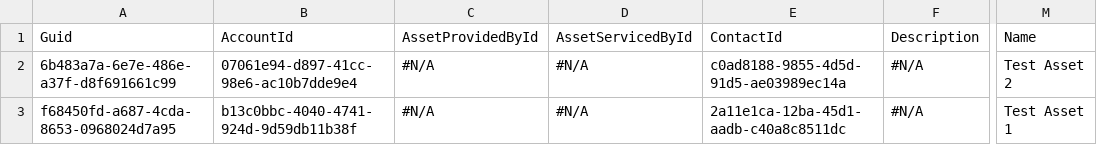
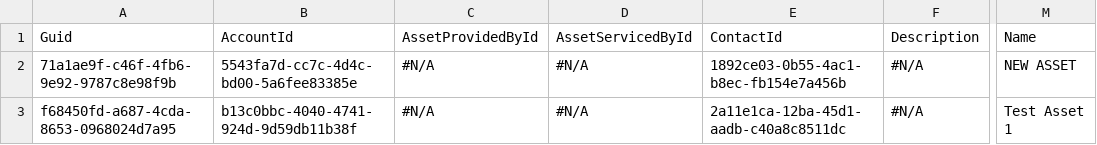
Before and after one commit to wclapier/release-test, a CSV file: Asset.csv, drawn as a sheet; only a part is shown, gaps mark what is left out; the diff names each change by its address in the sheet, - before the commit and + after, or states it on an @@ line.

```diff
--- a/Asset.csv
+++ b/Asset.csv
-A2: 6b483a7a-6e7e-486e-a37f-d8f691661c99
+A2: 71a1ae9f-c46f-4fb6-9e92-9787c8e98f9b
-B2: 07061e94-d897-41cc-98e6-ac10b7dde9e4
+B2: 5543fa7d-cc7c-4d4c-bd00-5a6fee83385e
-E2: c0ad8188-9855-4d5d-91d5-ae03989ec14a
+E2: 1892ce03-0b55-4ac1-b8ec-fb154e7a456b
-M2: Test Asset 2
+M2: NEW ASSET
```
Also changed, not shown: Account.csv, Case.csv, 3 other files.
